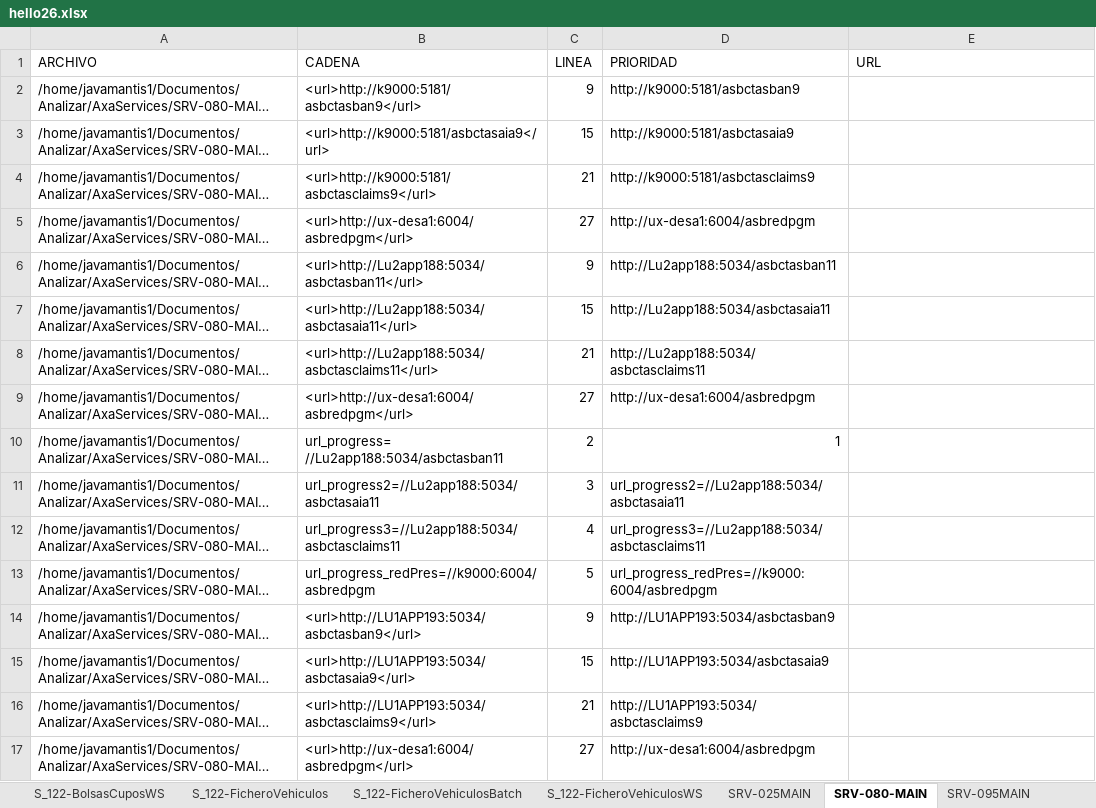
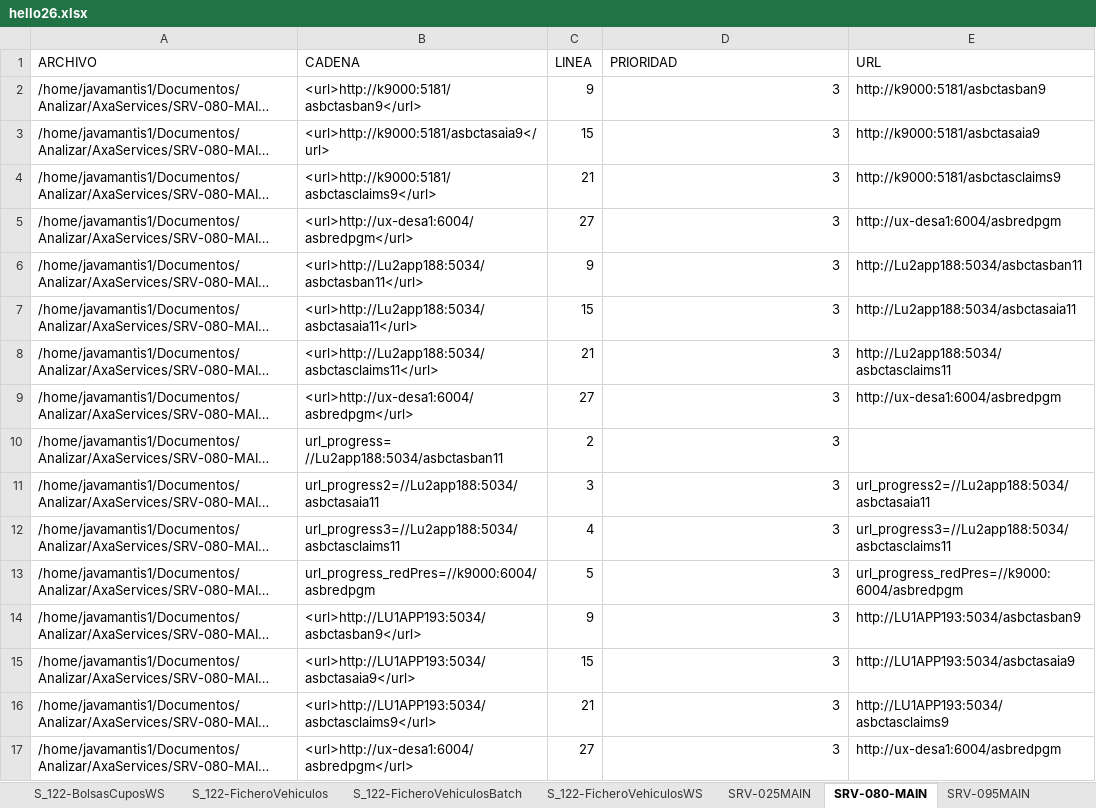
Before and after one commit to KimsaBlood/Javamantis, an Excel workbook: hello26.xlsx, sheet SRV-080-MAIN, drawn as a sheet; only a part is shown; long unchanged cells end in …; values as stored, in another font and other column widths than the file's, no cell formats; the diff covers the shown part only; the diff names each change by its address in the sheet, - before the commit and + after, or states it on an @@ line.

```diff
--- a/hello26.xlsx (sheet SRV-080-MAIN)
+++ b/hello26.xlsx (sheet SRV-080-MAIN)
-D2 (PRIORIDAD): http://k9000:5181/asbctasban9
+D2 (PRIORIDAD): 3
-E2 (URL): (empty)
+E2 (URL): http://k9000:5181/asbctasban9
-D3 (PRIORIDAD): http://k9000:5181/asbctasaia9
+D3 (PRIORIDAD): 3
-E3 (URL): (empty)
+E3 (URL): http://k9000:5181/asbctasaia9
-D4 (PRIORIDAD): http://k9000:5181/asbctasclaims9
+D4 (PRIORIDAD): 3
-E4 (URL): (empty)
+E4 (URL): http://k9000:5181/asbctasclaims9
-D5 (PRIORIDAD): http://ux-desa1:6004/asbredpgm
+D5 (PRIORIDAD): 3
-E5 (URL): (empty)
+E5 (URL): http://ux-desa1:6004/asbredpgm
-D6 (PRIORIDAD): http://Lu2app188:5034/asbctasban11
+D6 (PRIORIDAD): 3
-E6 (URL): (empty)
+E6 (URL): http://Lu2app188:5034/asbctasban11
-D7 (PRIORIDAD): http://Lu2app188:5034/asbctasaia11
+D7 (PRIORIDAD): 3
-E7 (URL): (empty)
+E7 (URL): http://Lu2app188:5034/asbctasaia11
-D8 (PRIORIDAD): http://Lu2app188:5034/asbctasclaims11
+D8 (PRIORIDAD): 3
-E8 (URL): (empty)
+E8 (URL): http://Lu2app188:5034/asbctasclaims11
-D9 (PRIORIDAD): http://ux-desa1:6004/asbredpgm
+D9 (PRIORIDAD): 3
-E9 (URL): (empty)
+E9 (URL): http://ux-desa1:6004/asbredpgm
-D10 (PRIORIDAD): 1
+D10 (PRIORIDAD): 3
-D11 (PRIORIDAD): url_progress2=//Lu2app188:5034/asbctasaia11
+D11 (PRIORIDAD): 3
-E11 (URL): (empty)
+E11 (URL): url_progress2=//Lu2app188:5034/asbctasaia11
-D12 (PRIORIDAD): url_progress3=//Lu2app188:5034/asbctasclaims11
+D12 (PRIORIDAD): 3
-E12 (URL): (empty)
+E12 (URL): url_progress3=//Lu2app188:5034/asbctasclaims11
-D13 (PRIORIDAD): url_progress_redPres=//k9000:6004/asbredpgm
+D13 (PRIORIDAD): 3
-E13 (URL): (empty)
+E13 (URL): url_progress_redPres=//k9000:6004/asbredpgm
-D14 (PRIORIDAD): http://LU1APP193:5034/asbctasban9
+D14 (PRIORIDAD): 3
-E14 (URL): (empty)
+E14 (URL): http://LU1APP193:5034/asbctasban9
-D15 (PRIORIDAD): http://LU1APP193:5034/asbctasaia9
+D15 (PRIORIDAD): 3
-E15 (URL): (empty)
+E15 (URL): http://LU1APP193:5034/asbctasaia9
-D16 (PRIORIDAD): http://LU1APP193:5034/asbctasclaims9
+D16 (PRIORIDAD): 3
-E16 (URL): (empty)
+E16 (URL): http://LU1APP193:5034/asbctasclaims9
-D17 (PRIORIDAD): http://ux-desa1:6004/asbredpgm
+D17 (PRIORIDAD): 3
-E17 (URL): (empty)
+E17 (URL): http://ux-desa1:6004/asbredpgm
```
Also changed, not shown: 120 edited cells elsewhere in this sheet, sheet FV_002_3-reportes, sheet S_100_B-CotizadorPBE, sheet FV_019Alertas, sheet S_112-mds, sheet FV_006-bonos, sheet S_039_WSA-EmisionPolizasWS, 27 more sheets, other sheet tabs, cell formats, 39 other files.
